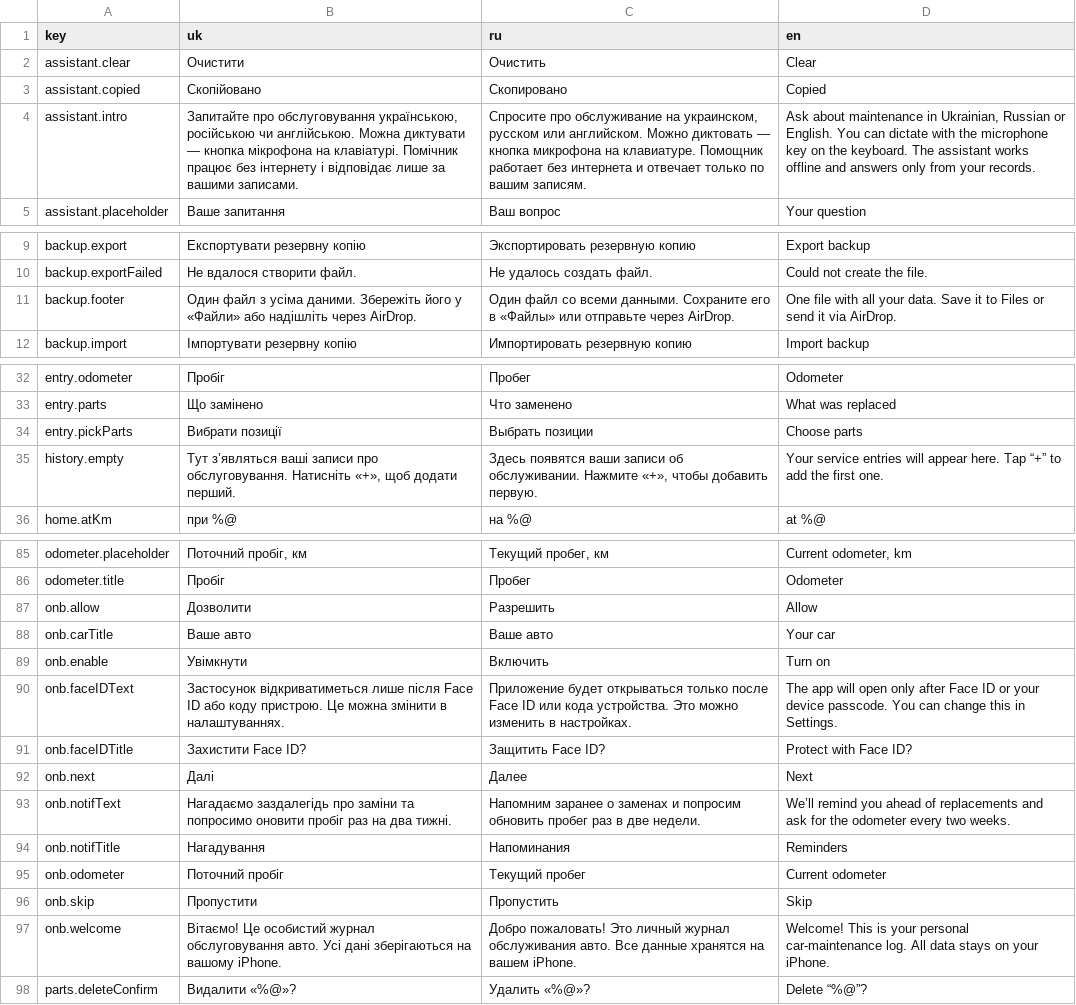
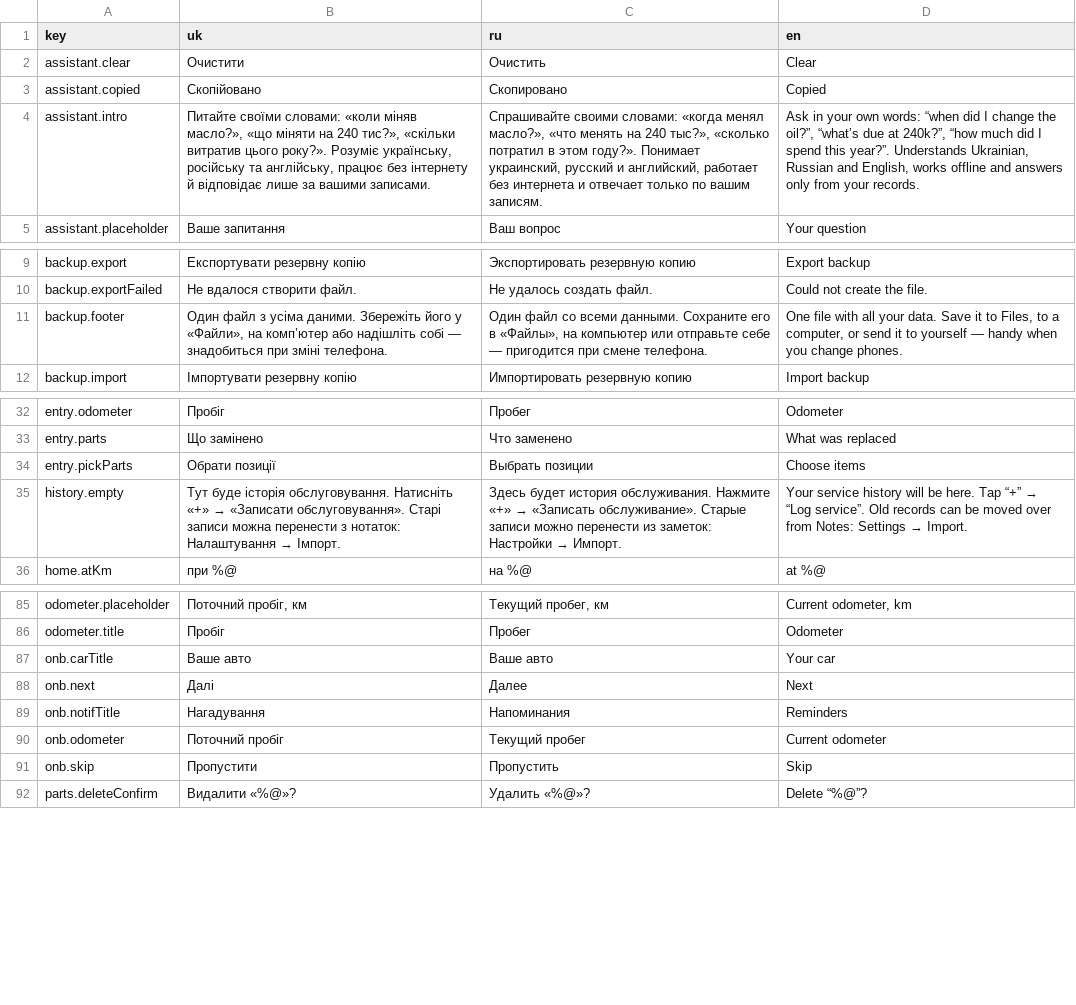
Before and after one commit to pe4eniye/CarCareLog, a TSV file: Localization/strings.tsv, drawn as a sheet; only a part is shown, gaps mark what is left out; removed rows and columns are numbered as before the commit, all else as after; the diff covers the shown part only; the diff names each change by its address in the sheet, - before the commit and + after, or states it on an @@ line.

```diff
--- a/Localization/strings.tsv
+++ b/Localization/strings.tsv
-B4 (uk): Запитайте про обслуговування українською, російською чи англійською. Можна диктувати — кнопка мікрофона на клавіатурі. Помічник працює без інтернету і відповідає лише…
+B4 (uk): Питайте своїми словами: «коли міняв масло?», «що міняти на 240 тис?», «скільки витратив цього року?». Розуміє українську, російську та англійську, працює без інтернету й відповідає лише…
-C4 (ru): Спросите про обслуживание на украинском, русском или английском. Можно диктовать — кнопка микрофона на клавиатуре. Помощник работает без…
+C4 (ru): Спрашивайте своими словами: «когда менял масло?», «что менять на 240 тыс?», «сколько потратил в этом году?». Понимает украинский, русский и английский, работает без…
-D4 (en): Ask about maintenance in Ukrainian, Russian or English. You can dictate with the microphone key on the keyboard. The assistant works offline…
+D4 (en): Ask in your own words: “when did I change the oil?”, “what’s due at 240k?”, “how much did I spend this year?”. Understands Ukrainian, Russian and English, works offline…
-B11 (uk): …його у «Файли» або надішліть через AirDrop.
+B11 (uk): …його у «Файли», на комп’ютер або надішліть собі — знадобиться при зміні телефона.
-C11 (ru): …его в «Файлы» или отправьте через AirDrop.
+C11 (ru): …его в «Файлы», на компьютер или отправьте себе — пригодится при смене телефона.
-D11 (en): …it to Files or send it via AirDrop.
+D11 (en): …it to Files, to a computer, or send it to yourself — handy when you change phones.
-B34 (uk): Вибрати позиції
+B34 (uk): Обрати позиції
-D34 (en): Choose parts
+D34 (en): Choose items
@@ B35 (uk): Тут з’являться ваші записи про обслуговування. Натисніть «+», щоб додати перший. → Тут буде історія обслуговування. Натисніть «+» → «Записати обслуговування». Старі записи можна перенести з нотаток: Налаштування → Імпорт. @@
@@ C35 (ru): Здесь появятся ваши записи об обслуживании. Нажмите «+», чтобы добавить первую. → Здесь будет история обслуживания. Нажмите «+» → «Записать обслуживание». Старые записи можно перенести из заметок: Настройки → Импорт. @@
@@ D35 (en): Your service entries will appear here. Tap “+” to add the first one. → Your service history will be here. Tap “+” → “Log service”. Old records can be moved over from Notes: Settings → Import. @@
-row 87: onb.allow | Дозволити | Разрешить | Allow
-row 89: onb.enable | Увімкнути | Включить | Turn on
-row 90: onb.faceIDText | Застосунок відкриватиметься лише після Face ID або коду пристрою. Це можна змінити в налаштуваннях. | Приложение будет открываться только после Face ID или кода устройства. Это можно изменить в настройках. | The app will open only after Face ID or your device passcode. You can change this in Settings.
-row 91: onb.faceIDTitle | Захистити Face ID? | Защитить Face ID? | Protect with Face ID?
-row 93: onb.notifText | Нагадаємо заздалегідь про заміни та попросимо оновити пробіг раз на два тижні. | Напомним заранее о заменах и попросим обновить пробег раз в две недели. | We’ll remind you ahead of replacements and ask for the odometer every two weeks.
-row 97: onb.welcome | Вітаємо! Це особистий журнал обслуговування авто. Усі дані зберігаються на вашому iPhone. | Добро пожаловать! Это личный журнал обслуживания авто. Все данные хранятся на вашем iPhone. | Welcome! This is your personal car-maintenance log. All data stays on your iPhone.
```
Also changed, not shown: 15 added rows and 23 edited cells elsewhere in this file, 10 other files.
